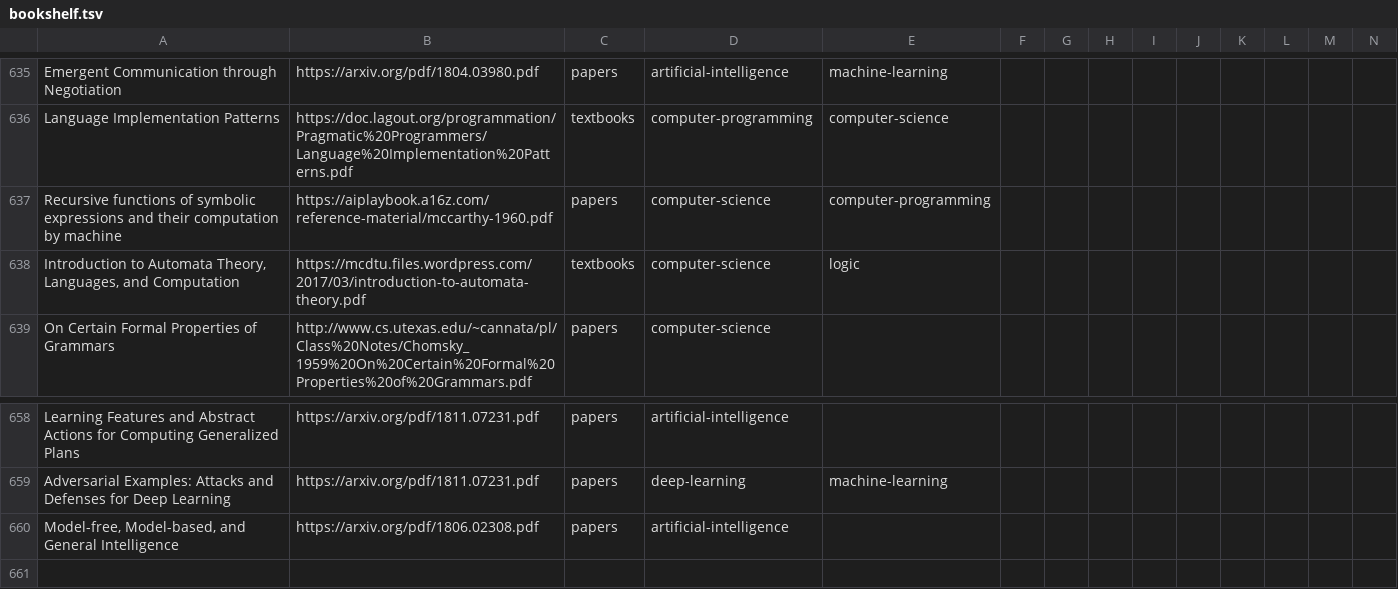
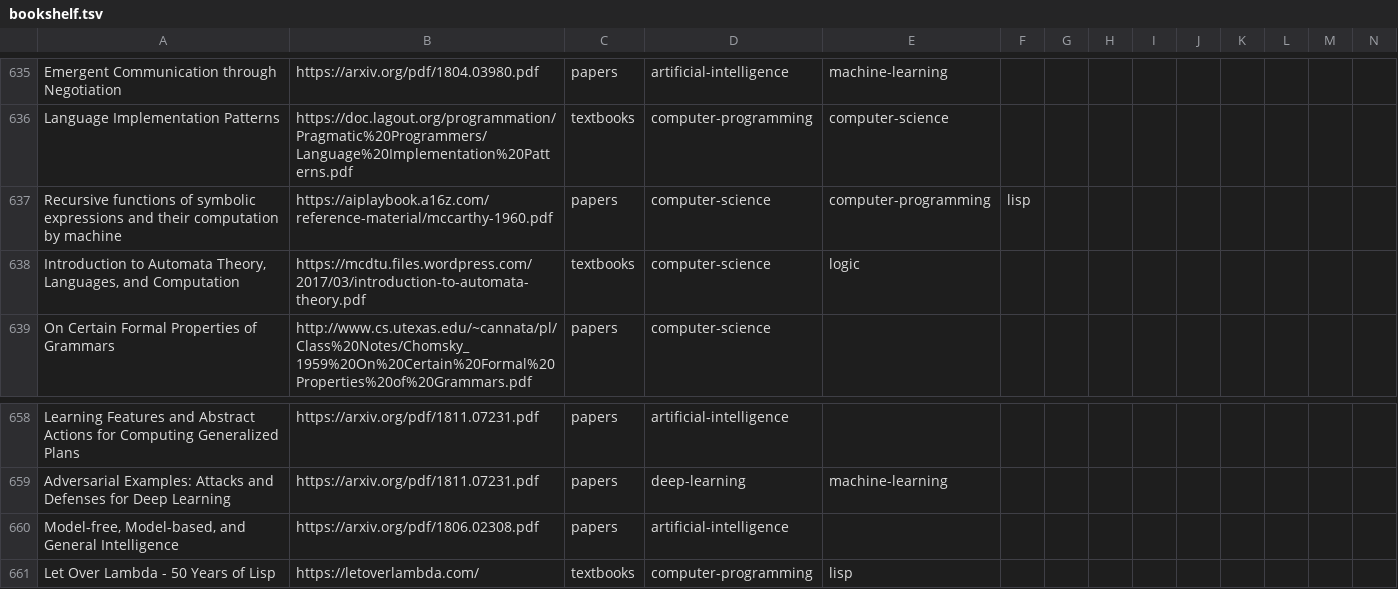
Before and after one commit to marcofavorito/my-bookshelf, a TSV file: bookshelf.tsv, drawn as a sheet; only a part is shown, gaps mark what is left out; rows hold the shown columns only; the diff names each change by its address in the sheet, - before the commit and + after, or states it on an @@ line.

Commit message:
add 'Let over lambda'

```diff
--- a/bookshelf.tsv
+++ b/bookshelf.tsv
-F637: (empty)
+F637: lisp
+row 661: Let Over Lambda - 50 Years of Lisp | https://letoverlambda.com/ | textbooks | computer-programming | lisp
```
